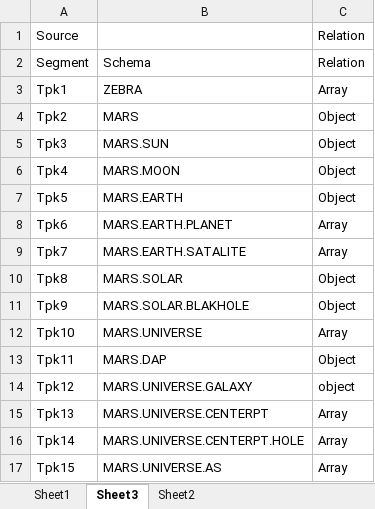
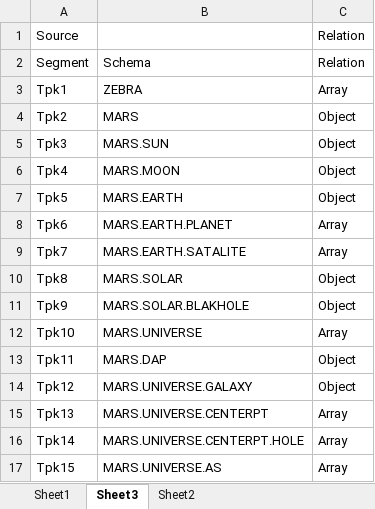
Before and after one commit to akirti/xlsx-json, an Excel workbook: samplefile/kfk.xlsx, sheet Sheet3, drawn as a sheet; values as stored, in another font and other column widths than the file's, no borders; the diff names each change by its address in the sheet, - before the commit and + after, or states it on an @@ line.

```diff
--- a/samplefile/kfk.xlsx (sheet Sheet3)
+++ b/samplefile/kfk.xlsx (sheet Sheet3)
-C14: object
+C14: Object
```
Also changed, not shown: sheet Sheet1, 8 other files.
